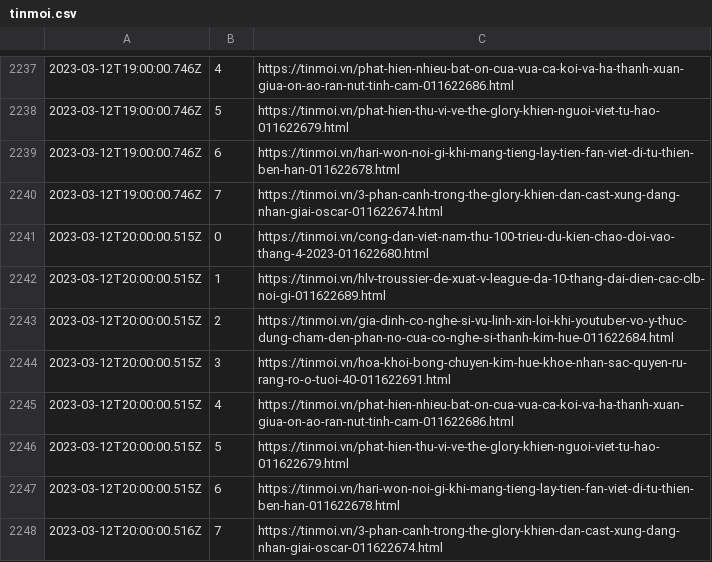
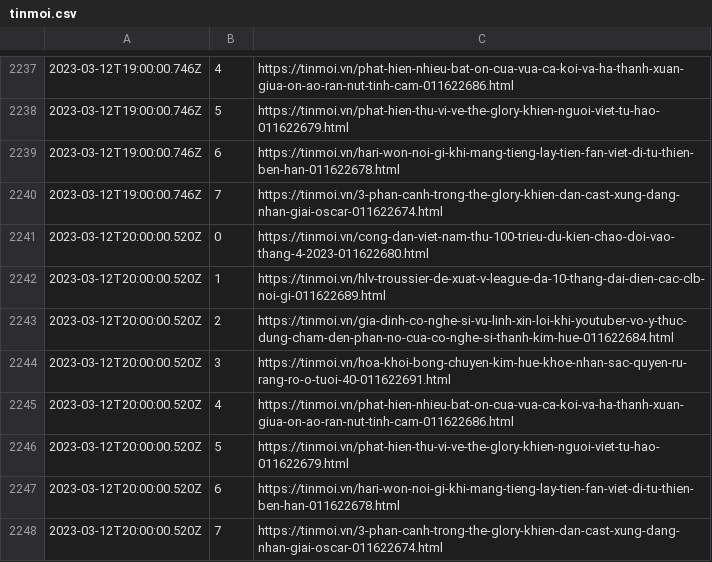
Before and after one commit to Actable-AI/public-datasets, a CSV file: tinmoi.csv, drawn as a sheet; only a part is shown, gaps mark what is left out.

Commit message:
Add new logs

```diff
--- a/tinmoi.csv
+++ b/tinmoi.csv
@@ -2240,9 +2240,9 @@
 2023-03-12T19:00:00.746Z,7,https://tinmoi.vn/3-phan-canh-trong-the-glory-khien-dan-cast-xung-dang-nhan-giai-oscar-011622674.html
-2023-03-12T20:00:00.515Z,0,https://tinmoi.vn/cong-dan-viet-nam-thu-100-trieu-du-kien-chao-doi-vao-thang-4-2023-011622680.html
-2023-03-12T20:00:00.515Z,1,https://tinmoi.vn/hlv-troussier-de-xuat-v-league-da-10-thang-dai-dien-cac-clb-noi-gi-011622689.html
-2023-03-12T20:00:00.515Z,2,https://tinmoi.vn/gia-dinh-co-nghe-si-vu-linh-xin-loi-khi-youtuber-vo-y-thuc-dung-cham-den-phan-no-cua-co-nghe-si-thanh-kim-hue-011622684.html
-2023-03-12T20:00:00.515Z,3,https://tinmoi.vn/hoa-khoi-bong-chuyen-kim-hue-khoe-nhan-sac-quyen-ru-rang-ro-o-tuoi-40-011622691.html
-2023-03-12T20:00:00.515Z,4,https://tinmoi.vn/phat-hien-nhieu-bat-on-cua-vua-ca-koi-va-ha-thanh-xuan-giua-on-ao-ran-nut-tinh-cam-011622686.html
-2023-03-12T20:00:00.515Z,5,https://tinmoi.vn/phat-hien-thu-vi-ve-the-glory-khien-nguoi-viet-tu-hao-011622679.html
-2023-03-12T20:00:00.515Z,6,https://tinmoi.vn/hari-won-noi-gi-khi-mang-tieng-lay-tien-fan-viet-di-tu-thien-ben-han-011622678.html
-2023-03-12T20:00:00.516Z,7,https://tinmoi.vn/3-phan-canh-trong-the-glory-khien-dan-cast-xung-dang-nhan-giai-oscar-011622674.html
+2023-03-12T20:00:00.520Z,0,https://tinmoi.vn/cong-dan-viet-nam-thu-100-trieu-du-kien-chao-doi-vao-thang-4-2023-011622680.html
+2023-03-12T20:00:00.520Z,1,https://tinmoi.vn/hlv-troussier-de-xuat-v-league-da-10-thang-dai-dien-cac-clb-noi-gi-011622689.html
+2023-03-12T20:00:00.520Z,2,https://tinmoi.vn/gia-dinh-co-nghe-si-vu-linh-xin-loi-khi-youtuber-vo-y-thuc-dung-cham-den-phan-no-cua-co-nghe-si-thanh-kim-hue-011622684.html
+2023-03-12T20:00:00.520Z,3,https://tinmoi.vn/hoa-khoi-bong-chuyen-kim-hue-khoe-nhan-sac-quyen-ru-rang-ro-o-tuoi-40-011622691.html
+2023-03-12T20:00:00.520Z,4,https://tinmoi.vn/phat-hien-nhieu-bat-on-cua-vua-ca-koi-va-ha-thanh-xuan-giua-on-ao-ran-nut-tinh-cam-011622686.html
+2023-03-12T20:00:00.520Z,5,https://tinmoi.vn/phat-hien-thu-vi-ve-the-glory-khien-nguoi-viet-tu-hao-011622679.html
+2023-03-12T20:00:00.520Z,6,https://tinmoi.vn/hari-won-noi-gi-khi-mang-tieng-lay-tien-fan-viet-di-tu-thien-ben-han-011622678.html
+2023-03-12T20:00:00.520Z,7,https://tinmoi.vn/3-phan-canh-trong-the-glory-khien-dan-cast-xung-dang-nhan-giai-oscar-011622674.html
```
